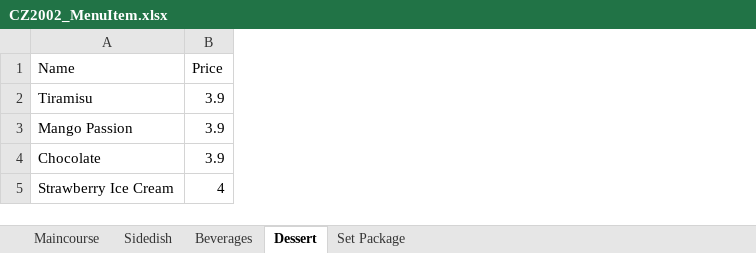
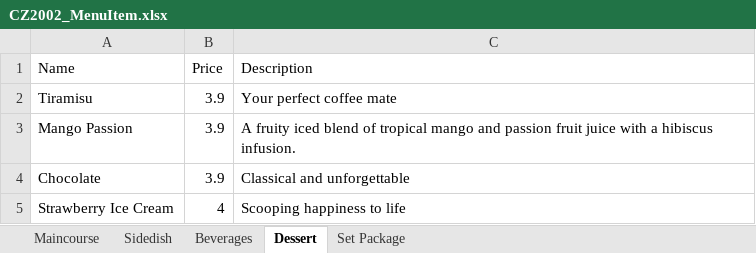
Before and after one commit to axawzh/CZ2002_RRPSS, an Excel workbook: CZ2002_MenuItem.xlsx, sheet Dessert, drawn as a sheet; values as stored, in another font and other column widths than the file's, no borders; the diff names each change by its address in the sheet, - before the commit and + after, or states it on an @@ line.

```diff
--- a/CZ2002_MenuItem.xlsx (sheet Dessert)
+++ b/CZ2002_MenuItem.xlsx (sheet Dessert)
+column C (Description), rows 2-5: Your perfect coffee mate | A fruity iced blend of tropical mango and passion fruit juice with a hibiscus infusion. | Classical and unforgettable | Scooping happiness to life
```
Also changed, not shown: sheet Sidedish, sheet Beverages.
